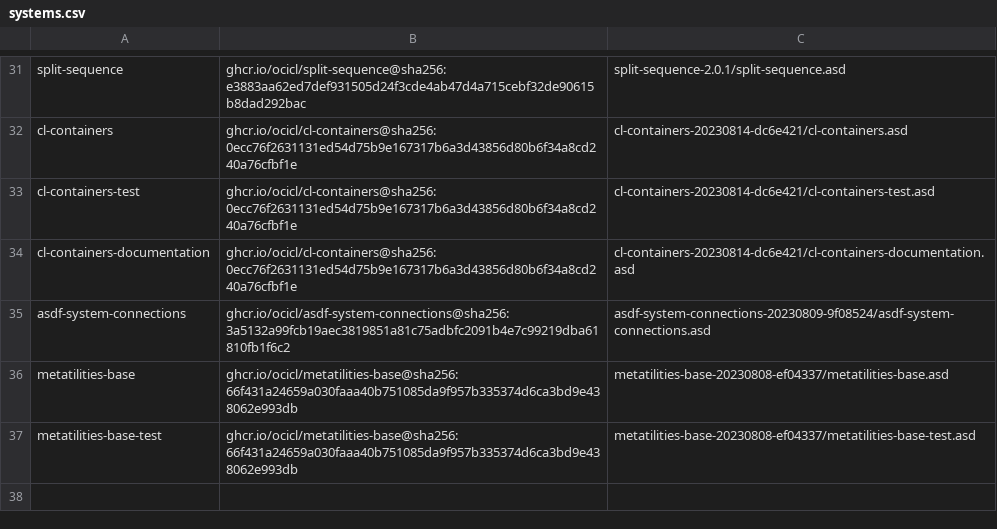
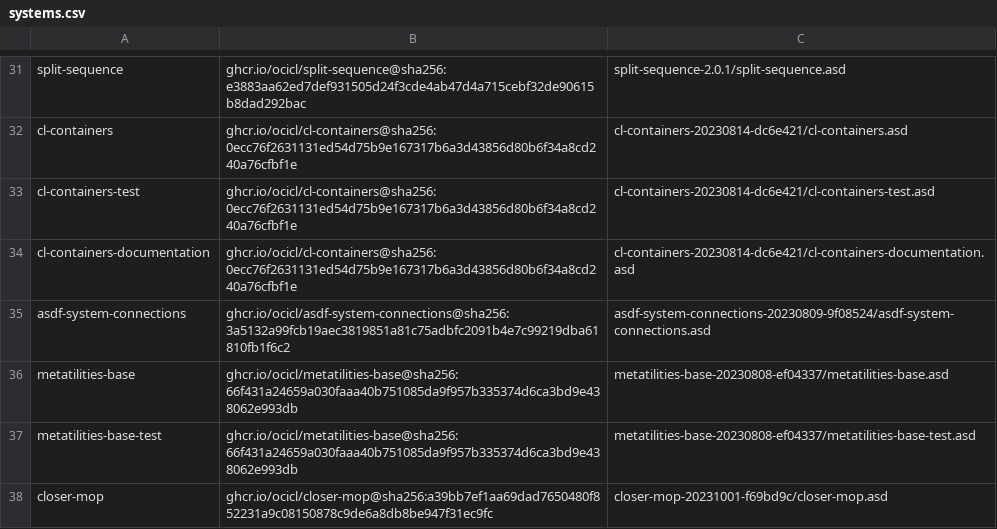
Before and after one commit to atgreen/openldk, a CSV file: systems.csv, drawn as a sheet; only a part is shown, gaps mark what is left out.

```diff
--- a/systems.csv
+++ b/systems.csv
@@ -37 +37,2 @@ metatilities-base, ghcr.io/ocicl/metatilities-base@sha256:66f431a24659a030faaa40
 metatilities-base-test, ghcr.io/ocicl/metatilities-base@sha256:66f431a24659a030faaa40b751085da9f957b335374d6ca3bd9e438062e993db, metatilities-base-20230808-ef04337/metatilities-base-test.asd
+closer-mop, ghcr.io/ocicl/closer-mop@sha256:a39bb7ef1aa69dad7650480f852231a9c08150878c9de6a8db8be947f31ec9fc, closer-mop-20231001-f69bd9c/closer-mop.asd
```
Also changed, not shown: 10 other files.
